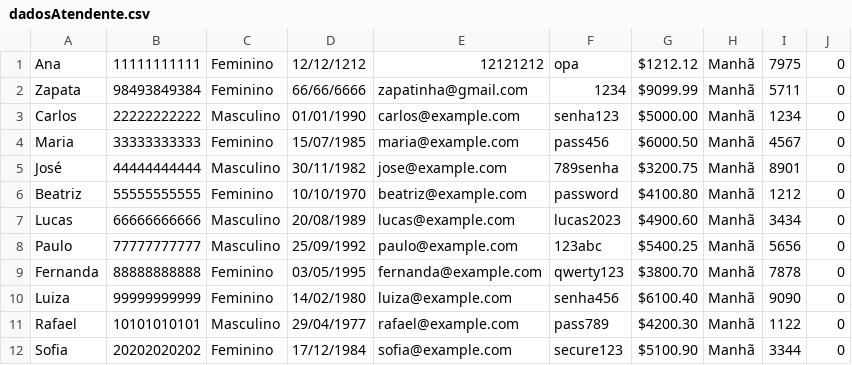
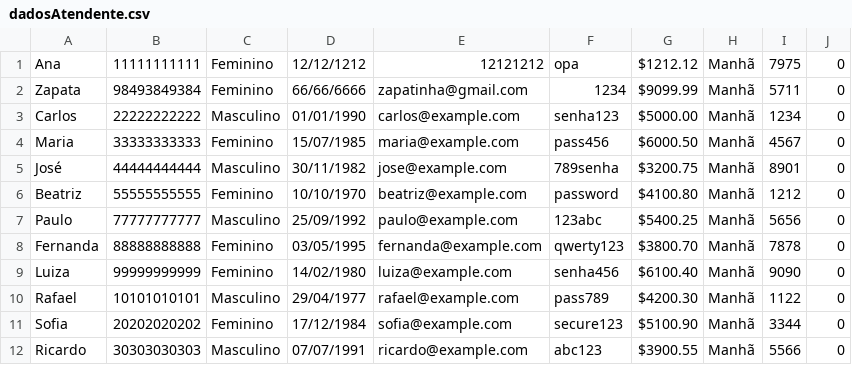
Before and after one commit to ogjoaoc/tp1-final-project, a CSV file: LabProject/src/database/dadosAtendente.csv, drawn as a sheet; only a part is shown; the shorter side is filled out with more unchanged rows; the diff names each change by its address in the sheet, - before the commit and + after, or states it on an @@ line.

```diff
--- a/LabProject/src/database/dadosAtendente.csv
+++ b/LabProject/src/database/dadosAtendente.csv
-row 7: Lucas | 66666666666 | Masculino | 20/08/1989 | lucas@example.com | lucas2023 | $4900.60 | Manhã | 3434 | 0
```
Also changed, not shown: 4 other files.
